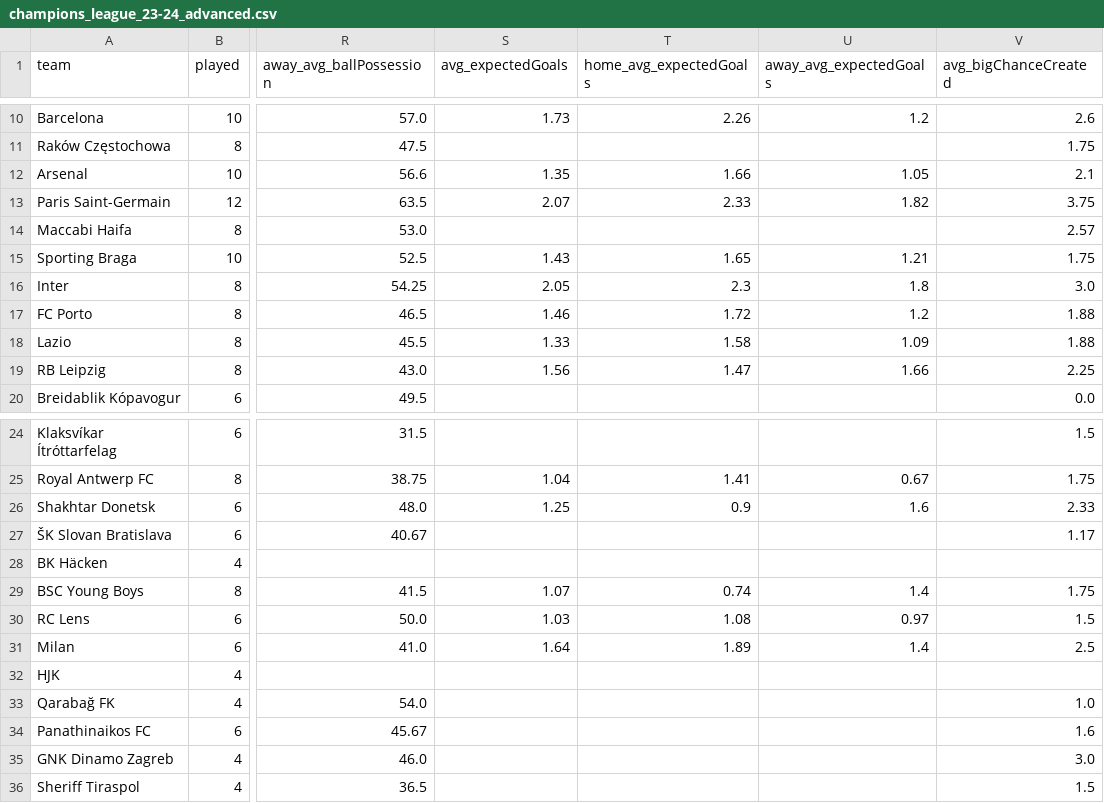
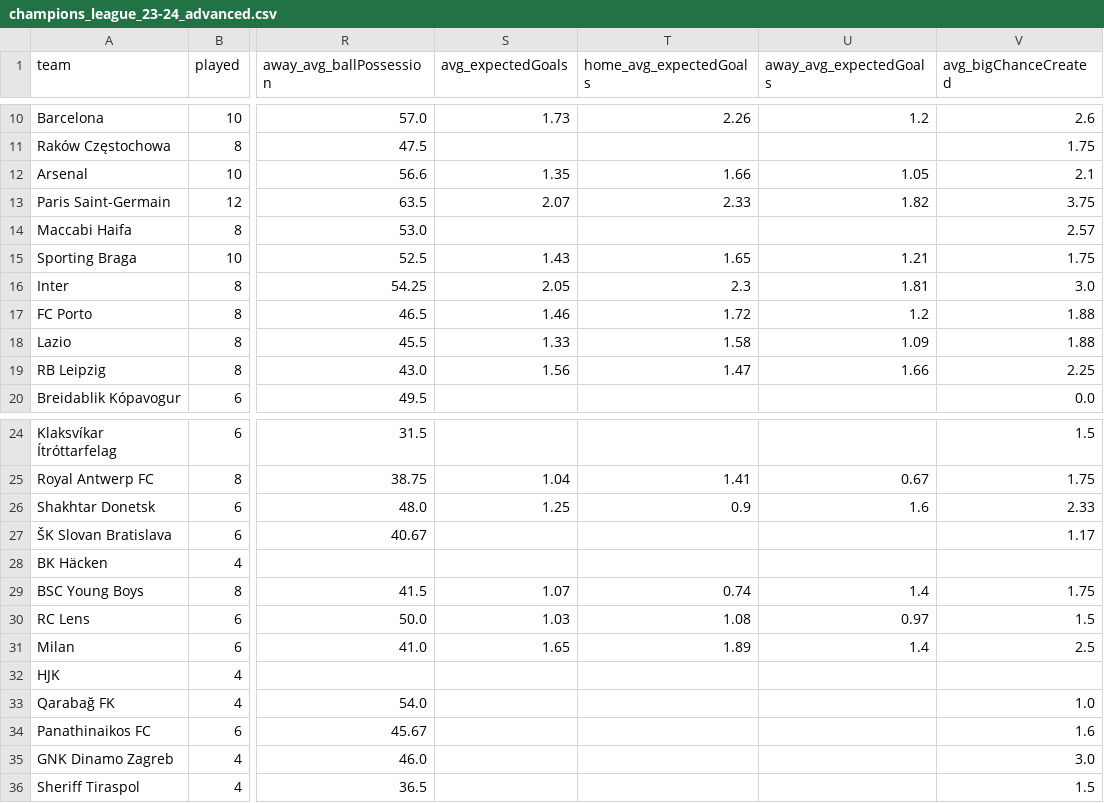
Before and after one commit to LemrissDevOrga/match-analytics, a CSV file: data/analytics/champions_league/champions_league_23-24_advanced.csv, drawn as a sheet; only a part is shown, gaps mark what is left out; the diff names each change by its address in the sheet, - before the commit and + after, or states it on an @@ line.

```diff
--- a/data/analytics/champions_league/champions_league_23-24_advanced.csv
+++ b/data/analytics/champions_league/champions_league_23-24_advanced.csv
-U16 (away_avg_expectedGoals): 1.8
+U16 (away_avg_expectedGoals): 1.81
-S31 (avg_expectedGoals): 1.64
+S31 (avg_expectedGoals): 1.65
```
Also changed, not shown: data/analytics/champions_league/champions_league_22-23_advanced.csv, data/analytics/champions_league/champions_league_24-25_advanced.csv, 18 other files.
